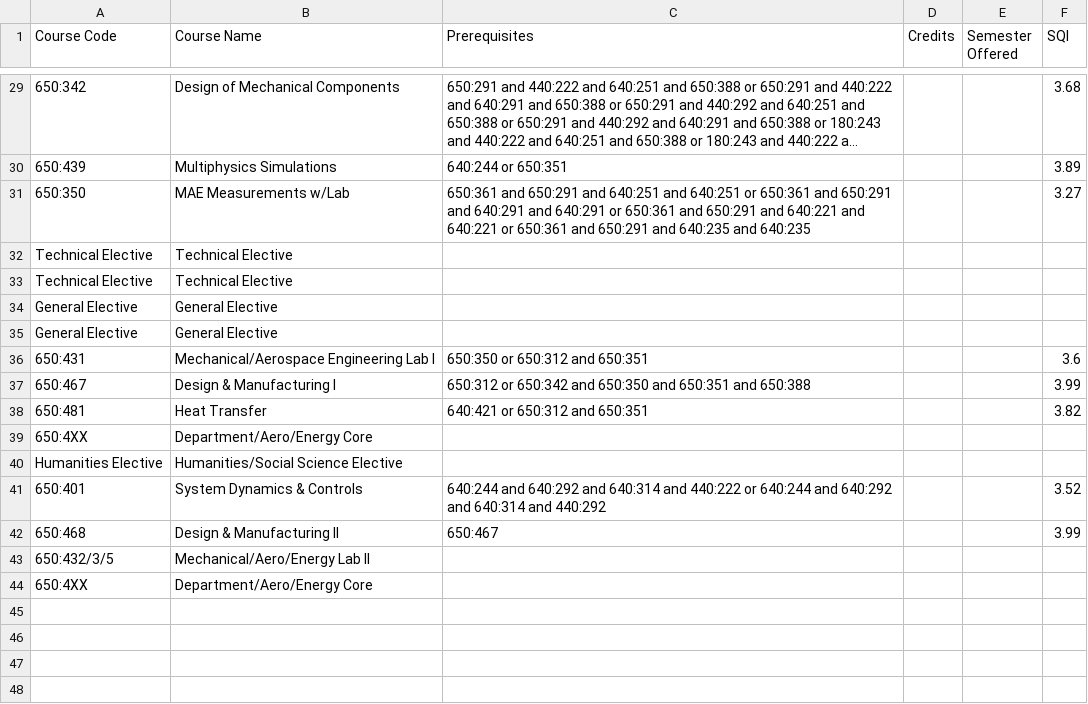
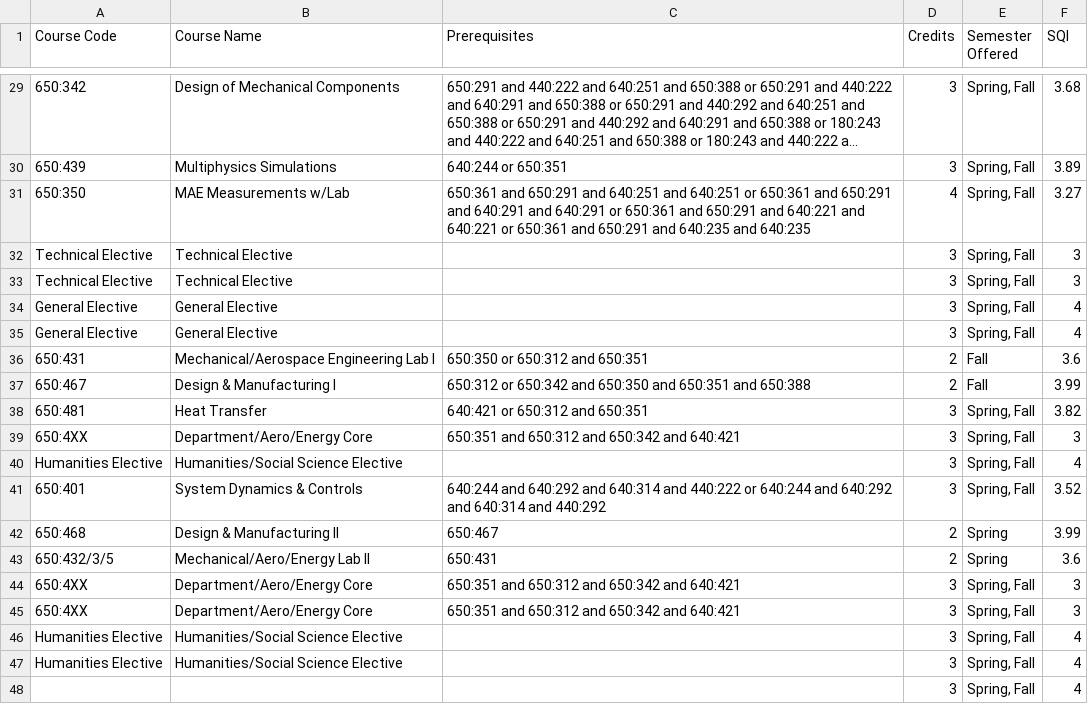
Before and after one commit to Grade-IENT/Grade_IENT-frontend-backend, a CSV file: backend/4_Year_input_Data/mechanical_engineering_courses.csv, drawn as a sheet; only a part is shown, gaps mark what is left out; long unchanged cells end in …; the diff covers the shown part only; the diff names each change by its address in the sheet, - before the commit and + after, or states it on an @@ line.

```diff
--- a/backend/4_Year_input_Data/mechanical_engineering_courses.csv
+++ b/backend/4_Year_input_Data/mechanical_engineering_courses.csv
-D29:D30 (Credits): (empty)
+D29:D30 (Credits): 3
-E29:E35 (Semester Offered): (empty)
+E29:E35 (Semester Offered): Spring, Fall
-D31 (Credits): (empty)
+D31 (Credits): 4
-D32:D35 (Credits): (empty)
+D32:D35 (Credits): 3
-F32:F33 (SQI): (empty)
+F32:F33 (SQI): 3
-F34:F35 (SQI): (empty)
+F34:F35 (SQI): 4
-D36:D37 (Credits): (empty)
+D36:D37 (Credits): 2
-E36:E37 (Semester Offered): (empty)
+E36:E37 (Semester Offered): Fall
-D38:D41 (Credits): (empty)
+D38:D41 (Credits): 3
-E38:E41 (Semester Offered): (empty)
+E38:E41 (Semester Offered): Spring, Fall
-C39 (Prerequisites): (empty)
+C39 (Prerequisites): 650:351 and 650:312 and 650:342 and 640:421
-F39 (SQI): (empty)
+F39 (SQI): 3
-F40 (SQI): (empty)
+F40 (SQI): 4
-D42:D43 (Credits): (empty)
+D42:D43 (Credits): 2
-E42:E43 (Semester Offered): (empty)
+E42:E43 (Semester Offered): Spring
-C43 (Prerequisites): (empty)
+C43 (Prerequisites): 650:431
-F43 (SQI): (empty)
+F43 (SQI): 3.6
-C44 (Prerequisites): (empty)
+C44 (Prerequisites): 650:351 and 650:312 and 650:342 and 640:421
-D44 (Credits): (empty)
+D44 (Credits): 3
-E44 (Semester Offered): (empty)
+E44 (Semester Offered): Spring, Fall
-F44 (SQI): (empty)
+F44 (SQI): 3
+row 45: 650:4XX | Department/Aero/Energy Core | 650:351 and 650:312 and 650:342 and 640:421 | 3 | Spring, Fall | 3
+row 46: Humanities Elective | Humanities/Social Science Elective |  | 3 | Spring, Fall | 4
+row 47: Humanities Elective | Humanities/Social Science Elective |  | 3 | Spring, Fall | 4
+row 48:  |  |  | 3 | Spring, Fall | 4
```
Also changed, not shown: 51 edited cells elsewhere in this file, backend/4_Year_input_Data/computer_engineering_courses.csv.
